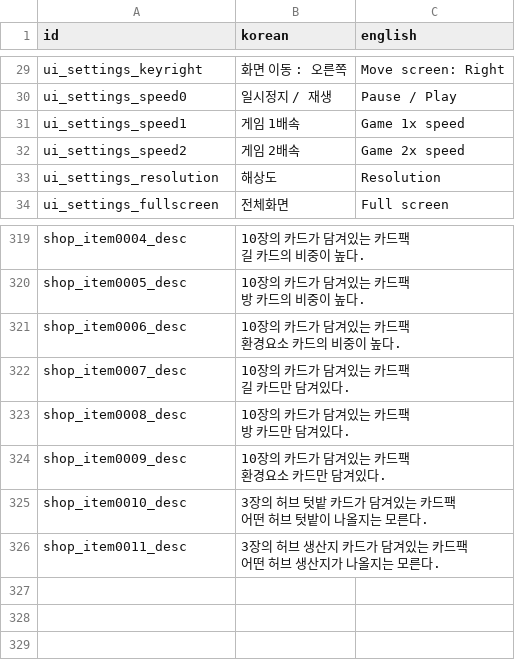
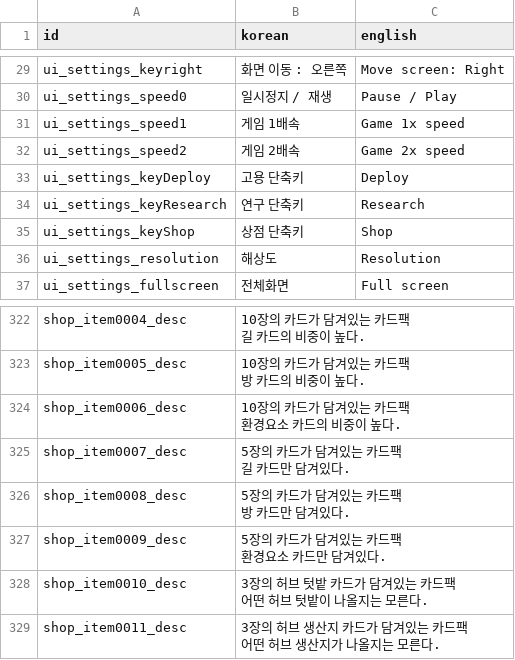
Before and after one commit to kio972/Project_DefenceMaking, a CSV file: Assets/Resources/Data/languageData.csv, drawn as a sheet; only a part is shown, gaps mark what is left out.

```diff
--- a/Assets/Resources/Data/languageData.csv
+++ b/Assets/Resources/Data/languageData.csv
@@ -32,2 +32,5 @@ ui_settings_speed1,게임 1배속,Game 1x speed
 ui_settings_speed2,게임 2배속,Game 2x speed
+ui_settings_keyDeploy,고용 단축키,Deploy
+ui_settings_keyResearch,연구 단축키,Research
+ui_settings_keyShop,상점 단축키,Shop
 ui_settings_resolution,해상도,Resolution
@@ -348,8 +351,8 @@ shop_item0006_desc,"10장의 카드가 담겨있는 카드팩
 환경요소 카드의 비중이 높다.",
-shop_item0007_desc,"10장의 카드가 담겨있는 카드팩
-길 카드만 담겨있다.",
-shop_item0008_desc,"10장의 카드가 담겨있는 카드팩
-방 카드만 담겨있다.",
-shop_item0009_desc,"10장의 카드가 담겨있는 카드팩
-환경요소 카드만 담겨있다.",
+shop_item0007_desc,"5장의 카드가 담겨있는 카드팩
+길 카드만 담겨있다.",
+shop_item0008_desc,"5장의 카드가 담겨있는 카드팩
+방 카드만 담겨있다.",
+shop_item0009_desc,"5장의 카드가 담겨있는 카드팩
+환경요소 카드만 담겨있다.",
 shop_item0010_desc,"3장의 허브 텃밭 카드가 담겨있는 카드팩
```
Also changed, not shown: 9 other files.
